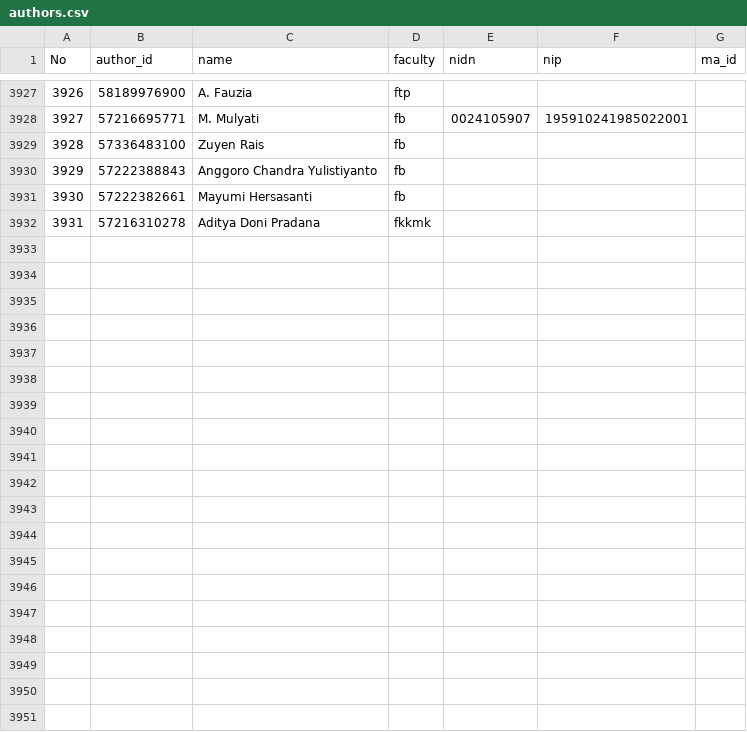
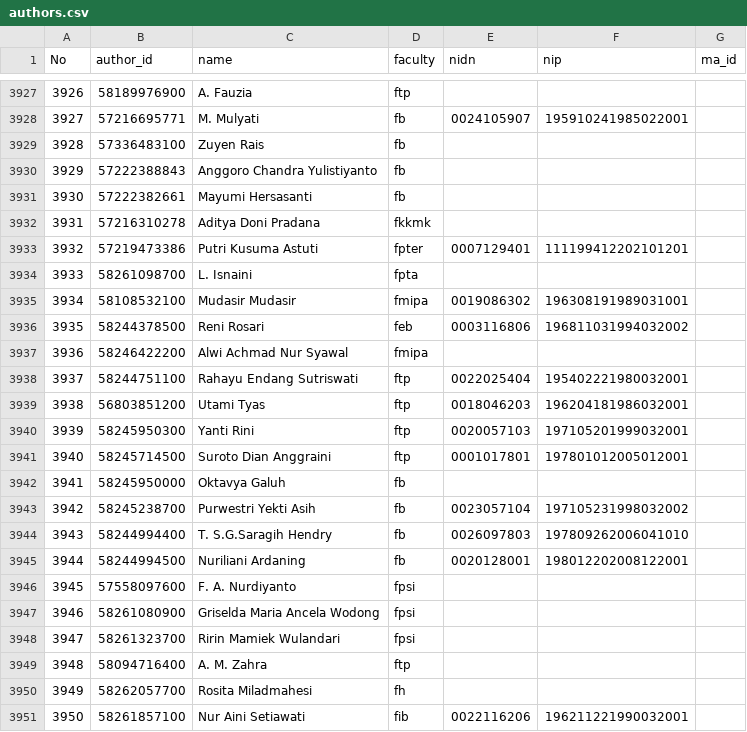
Before and after one commit to bppugm/publication-scrapper, a CSV file: authors.csv, drawn as a sheet; only a part is shown, gaps mark what is left out; the diff covers the shown part only.

```diff
--- a/authors.csv
+++ b/authors.csv
@@ -3932 +3932,20 @@ No,author_id,name,faculty,nidn,nip,ma_id
 3931,57216310278,Aditya Doni Pradana,fkkmk,,,
+3932,57219473386,Putri Kusuma Astuti,fpter,0007129401,111199412202101201,
+3933,58261098700,L. Isnaini,fpta,,,
+3934,58108532100,Mudasir Mudasir,fmipa,0019086302,196308191989031001,
+3935,58244378500,Reni Rosari,feb,0003116806,196811031994032002,
+3936,58246422200,Alwi Achmad Nur Syawal,fmipa,,,
+3937,58244751100,Rahayu Endang Sutriswati,ftp,0022025404,195402221980032001,
+3938,56803851200,Utami Tyas,ftp,0018046203,196204181986032001,
+3939,58245950300,Yanti Rini,ftp,0020057103,197105201999032001,
+3940,58245714500,Suroto Dian Anggraini,ftp,0001017801,197801012005012001,
+3941,58245950000,Oktavya Galuh,fb,,,
+3942,58245238700,Purwestri Yekti Asih,fb,0023057104,197105231998032002,
+3943,58244994400,T. S.G.Saragih Hendry,fb,0026097803,197809262006041010,
+3944,58244994500,Nuriliani Ardaning,fb,0020128001,198012202008122001,
+3945,57558097600,F. A. Nurdiyanto,fpsi,,,
+3946,58261080900,Griselda Maria Ancela Wodong,fpsi,,,
+3947,58261323700,Ririn Mamiek Wulandari,fpsi,,,
+3948,58094716400,A. M. Zahra,ftp,,,
+3949,58262057700,Rosita Miladmahesi,fh,,,
+3950,58261857100,Nur Aini Setiawati,fib,0022116206,196211221990032001,
```
Also changed, not shown: 21 added rows elsewhere in this file.
